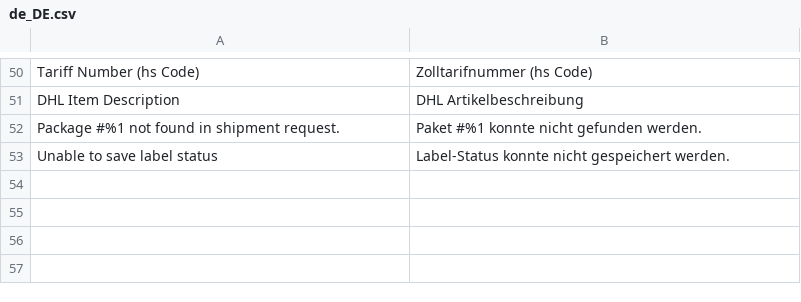
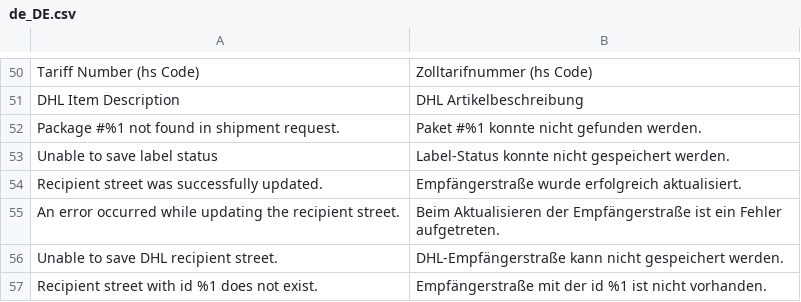
Before and after one commit to netresearch/dhl-module-shipping-core, a CSV file: i18n/de_DE.csv, drawn as a sheet; only a part is shown, gaps mark what is left out; the diff names each change by its address in the sheet, - before the commit and + after, or states it on an @@ line.

```diff
--- a/i18n/de_DE.csv
+++ b/i18n/de_DE.csv
+row 54: Recipient street was successfully updated. | Empfängerstraße wurde erfolgreich aktualisiert.
+row 55: An error occurred while updating the recipient street. | Beim Aktualisieren der Empfängerstraße ist ein Fehler aufgetreten.
+row 56: Unable to save DHL recipient street. | DHL-Empfängerstraße kann nicht gespeichert werden.
+row 57: Recipient street with id %1 does not exist. | Empfängerstraße mit der id %1 ist nicht vorhanden.
```
Also changed, not shown: i18n/en_US.csv, 22 other files.
